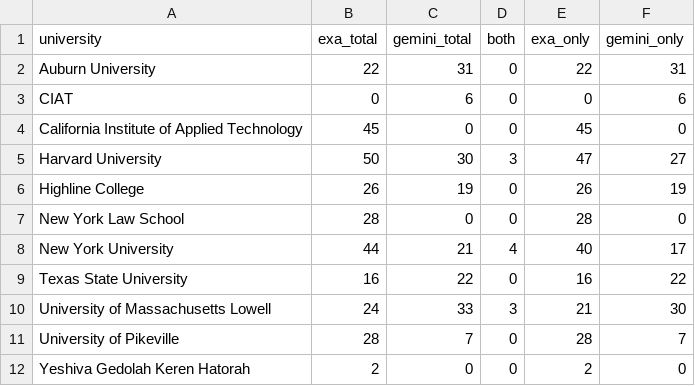
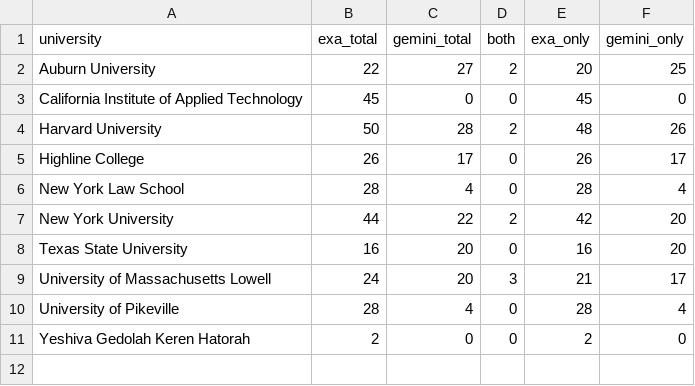
Before and after one commit to sihyunlkim/AIPolicyScrapper, a CSV file: comparison/overlap_per_uni.csv, drawn as a sheet.

```diff
--- a/comparison/overlap_per_uni.csv
+++ b/comparison/overlap_per_uni.csv
@@ -1,12 +1,11 @@
 university,exa_total,gemini_total,both,exa_only,gemini_only
-Auburn University,22,31,0,22,31
-CIAT,0,6,0,0,6
+Auburn University,22,27,2,20,25
 California Institute of Applied Technology,45,0,0,45,0
-Harvard University,50,30,3,47,27
-Highline College,26,19,0,26,19
-New York Law School,28,0,0,28,0
-New York University,44,21,4,40,17
-Texas State University,16,22,0,16,22
-University of Massachusetts Lowell,24,33,3,21,30
-University of Pikeville,28,7,0,28,7
+Harvard University,50,28,2,48,26
+Highline College,26,17,0,26,17
+New York Law School,28,4,0,28,4
+New York University,44,22,2,42,20
+Texas State University,16,20,0,16,20
+University of Massachusetts Lowell,24,20,3,21,17
+University of Pikeville,28,4,0,28,4
 Yeshiva Gedolah Keren Hatorah,2,0,0,2,0
```
Also changed, not shown: comparison/all_urls_combined.csv, comparison/exa_only_urls.csv, 5 other files.
